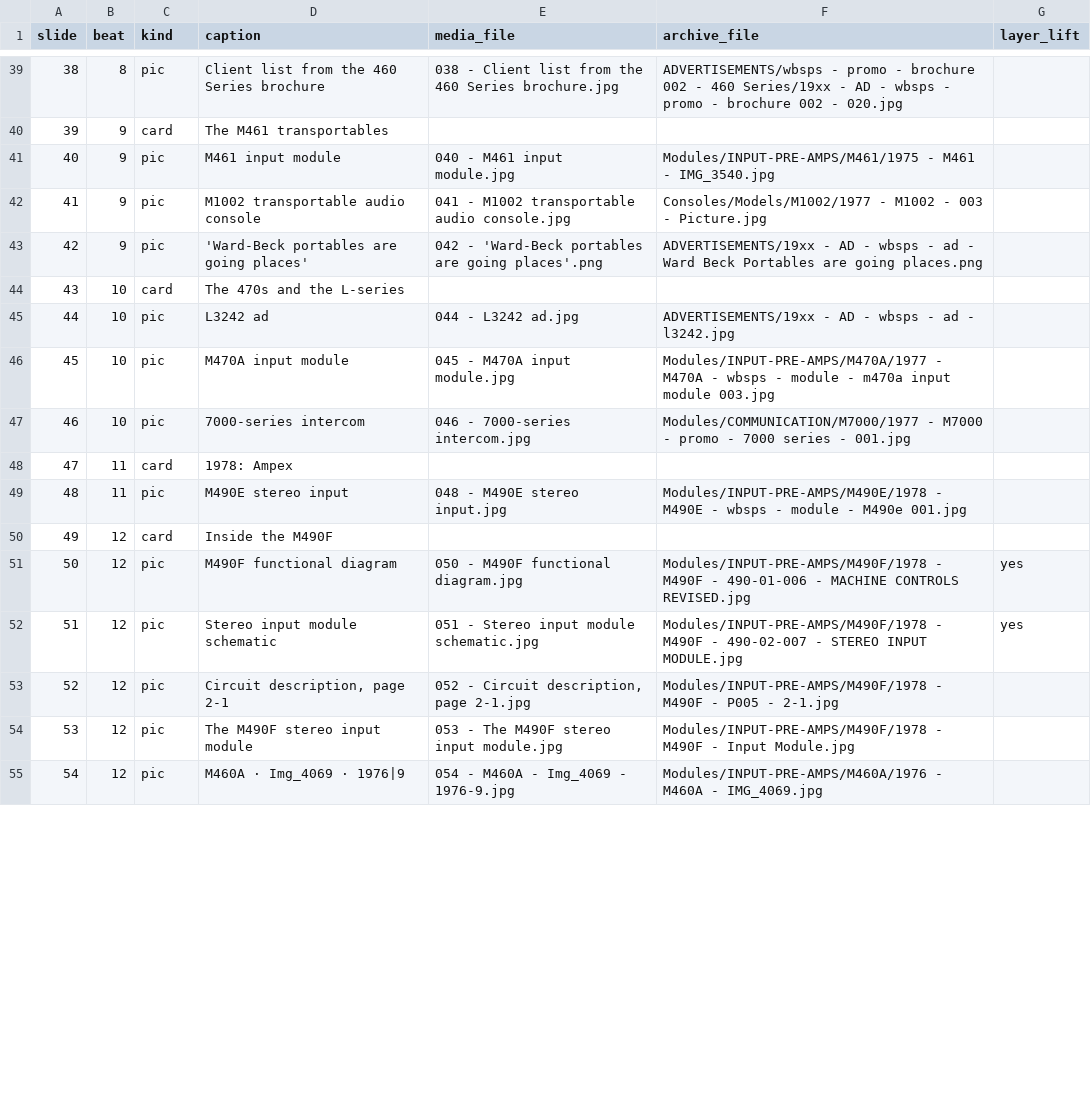
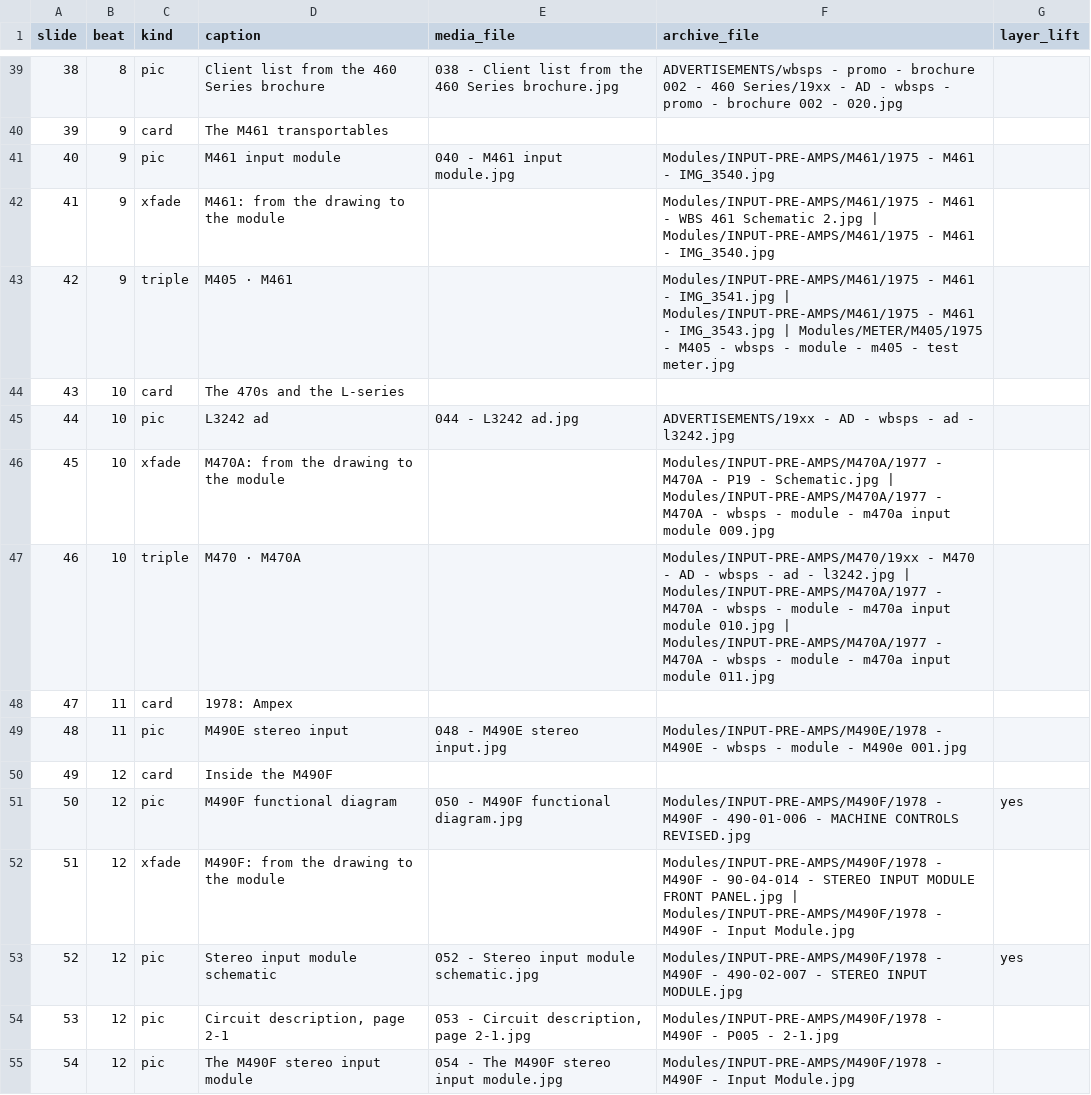
Before and after one commit to LikeDotAudio/WBSps.ca, a CSV file: YOU_TUBE/Episode 2 - The Console Years/shot_list.csv, drawn as a sheet; only a part is shown, gaps mark what is left out; the diff covers the shown part only.

```diff
--- a/YOU_TUBE/Episode 2 - The Console Years/shot_list.csv
+++ b/YOU_TUBE/Episode 2 - The Console Years/shot_list.csv
@@ -41,8 +41,8 @@ slide,beat,kind,caption,media_file,archive_file,layer_lift
 40,9,pic,M461 input module,040 - M461 input module.jpg,Modules/INPUT-PRE-AMPS/M461/1975 - M461 - IMG_3540.jpg,
-41,9,pic,M1002 transportable audio console,041 - M1002 transportable audio console.jpg,Consoles/Models/M1002/1977 - M1002 - 003 - Picture.jpg,
-42,9,pic,'Ward-Beck portables are going places',042 - 'Ward-Beck portables are going places'.png,ADVERTISEMENTS/19xx - AD - wbsps - ad - Ward Beck Portables are going places.png,
+41,9,xfade,M461: from the drawing to the module,,Modules/INPUT-PRE-AMPS/M461/1975 - M461 - WBS 461 Schematic 2.jpg | Modules/INPUT-PRE-AMPS/M461/1975 - M461 - IMG_3540.jpg,
+42,9,triple,M405 · M461,,Modules/INPUT-PRE-AMPS/M461/1975 - M461 - IMG_3541.jpg | Modules/INPUT-PRE-AMPS/M461/1975 - M461 - IMG_3543.jpg | Modules/METER/M405/1975 - M405 - wbsps - module - m405 - test meter.jpg,
 43,10,card,The 470s and the L-series,,,
 44,10,pic,L3242 ad,044 - L3242 ad.jpg,ADVERTISEMENTS/19xx - AD - wbsps - ad - l3242.jpg,
-45,10,pic,M470A input module,045 - M470A input module.jpg,Modules/INPUT-PRE-AMPS/M470A/1977 - M470A - wbsps - module - m470a input module 003.jpg,
-46,10,pic,7000-series intercom,046 - 7000-series intercom.jpg,Modules/COMMUNICATION/M7000/1977 - M7000 - promo - 7000 series - 001.jpg,
+45,10,xfade,M470A: from the drawing to the module,,Modules/INPUT-PRE-AMPS/M470A/1977 - M470A - P19 - Schematic.jpg | Modules/INPUT-PRE-AMPS/M470A/1977 - M470A - wbsps - module - m470a input module 009.jpg,
+46,10,triple,M470 · M470A,,Modules/INPUT-PRE-AMPS/M470/19xx - M470 - AD - wbsps - ad - l3242.jpg | Modules/INPUT-PRE-AMPS/M470A/1977 - M470A - wbsps - module - m470a input module 010.jpg | Modules/INPUT-PRE-AMPS/M470A/1977 - M470A - wbsps - module - m470a input module 011.jpg,
 47,11,card,1978: Ampex,,,
@@ -51,5 +51,5 @@ slide,beat,kind,caption,media_file,archive_file,layer_lift
 50,12,pic,M490F functional diagram,050 - M490F functional diagram.jpg,Modules/INPUT-PRE-AMPS/M490F/1978 - M490F - 490-01-006 - MACHINE CONTROLS REVISED.jpg,yes
-51,12,pic,Stereo input module schematic,051 - Stereo input module schematic.jpg,Modules/INPUT-PRE-AMPS/M490F/1978 - M490F - 490-02-007 - STEREO INPUT MODULE.jpg,yes
-52,12,pic,"Circuit description, page 2-1","052 - Circuit description, page 2-1.jpg",Modules/INPUT-PRE-AMPS/M490F/1978 - M490F - P005 - 2-1.jpg,
-53,12,pic,The M490F stereo input module,053 - The M490F stereo input module.jpg,Modules/INPUT-PRE-AMPS/M490F/1978 - M490F - Input Module.jpg,
-54,12,pic,M460A · Img_4069 · 1976|9,054 - M460A - Img_4069 - 1976-9.jpg,Modules/INPUT-PRE-AMPS/M460A/1976 - M460A - IMG_4069.jpg,
+51,12,xfade,M490F: from the drawing to the module,,Modules/INPUT-PRE-AMPS/M490F/1978 - M490F - 90-04-014 - STEREO INPUT MODULE FRONT PANEL.jpg | Modules/INPUT-PRE-AMPS/M490F/1978 - M490F - Input Module.jpg,
+52,12,pic,Stereo input module schematic,052 - Stereo input module schematic.jpg,Modules/INPUT-PRE-AMPS/M490F/1978 - M490F - 490-02-007 - STEREO INPUT MODULE.jpg,yes
+53,12,pic,"Circuit description, page 2-1","053 - Circuit description, page 2-1.jpg",Modules/INPUT-PRE-AMPS/M490F/1978 - M490F - P005 - 2-1.jpg,
+54,12,pic,The M490F stereo input module,054 - The M490F stereo input module.jpg,Modules/INPUT-PRE-AMPS/M490F/1978 - M490F - Input Module.jpg,
```
Also changed, not shown: 89 edited cells elsewhere in this file, YOU_TUBE/Episode 1 - A Sound Idea/shot_list.csv, YOU_TUBE/Episode 5 - Third Generation and Beyond/shot_list.csv, 18 other files.
